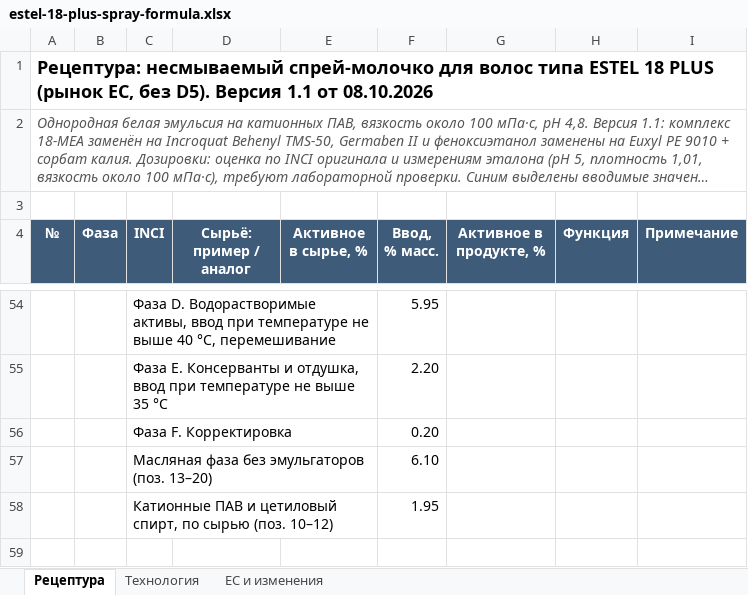
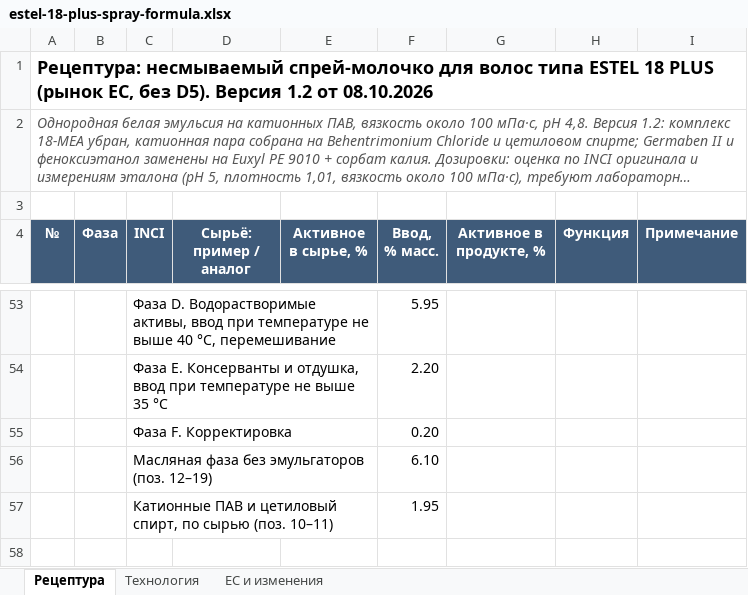
Before and after one commit to milkovwadim/project_test, an Excel workbook: estel-18-plus/estel-18-plus-spray-formula.xlsx, sheet Рецептура, drawn as a sheet; only a part is shown, gaps mark what is left out; long unchanged cells end in …; values as stored, in another font and other column widths than the file's, no borders; addresses are those after the commit; the diff covers the shown part only; the diff names each change by its address in the sheet, - before the commit and + after, or states it on an @@ line.

```diff
--- a/estel-18-plus/estel-18-plus-spray-formula.xlsx (sheet Рецептура)
+++ b/estel-18-plus/estel-18-plus-spray-formula.xlsx (sheet Рецептура)
@@ column A (№) renumbered between rows 1 and 46 @@
-C56 (INCI): Масляная фаза без эмульгаторов (поз. 13–20)
+C56 (INCI): Масляная фаза без эмульгаторов (поз. 12–19)
-C57 (INCI): …сырью (поз. 10–12)
+C57 (INCI): …сырью (поз. 10–11)
```
Also changed, not shown: 1 removed row and 11 edited cells elsewhere in this sheet, sheet ЕС и изменения, sheet Технология, formulas that keep their value, 2 other files.
